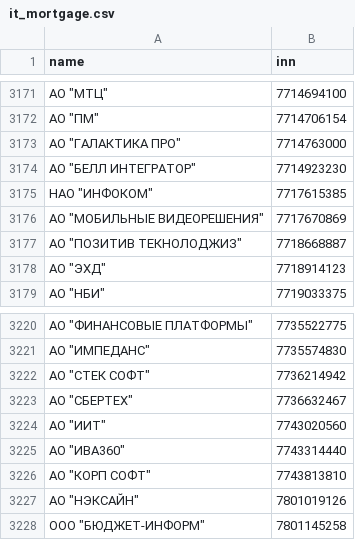
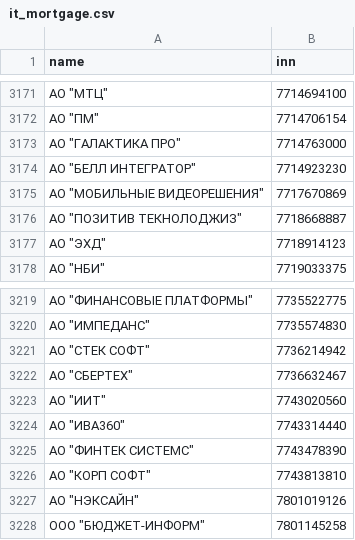
Before and after one commit to rusitcompanies/it_mortgage, a CSV file: it_mortgage.csv, drawn as a sheet; only a part is shown, gaps mark what is left out; removed rows and columns are numbered as before the commit, all else as after; the diff names each change by its address in the sheet, - before the commit and + after, or states it on an @@ line.

Commit message:
Update IT companies list for 2026-01-20

```diff
--- a/it_mortgage.csv
+++ b/it_mortgage.csv
-row 3175: НАО "ИНФОКОМ" | 7717615385
+row 3225: АО "ФИНТЕК СИСТЕМС" | 7743478390
```
